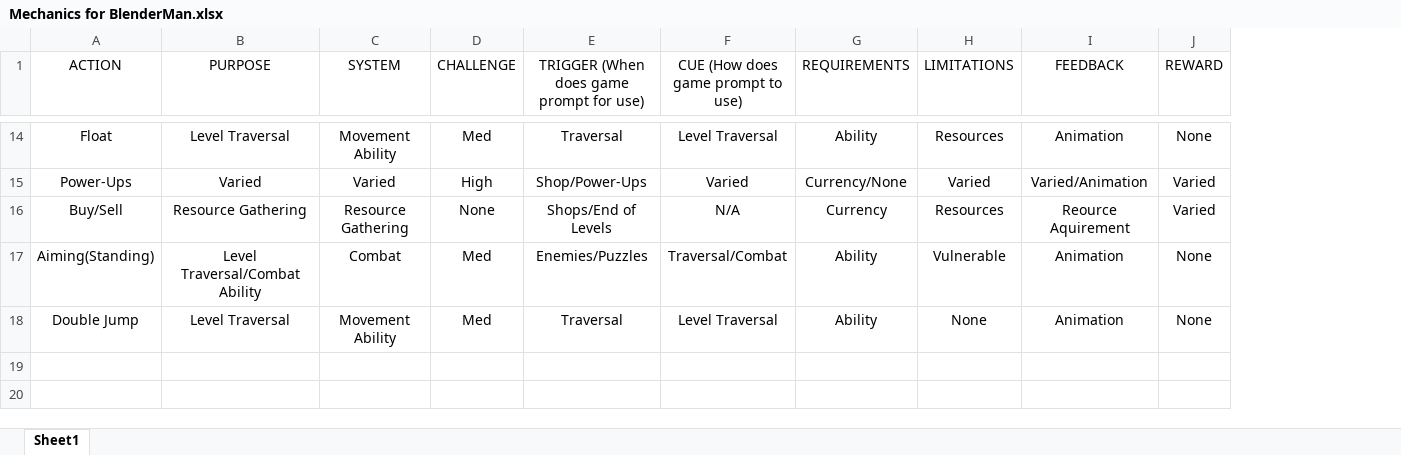
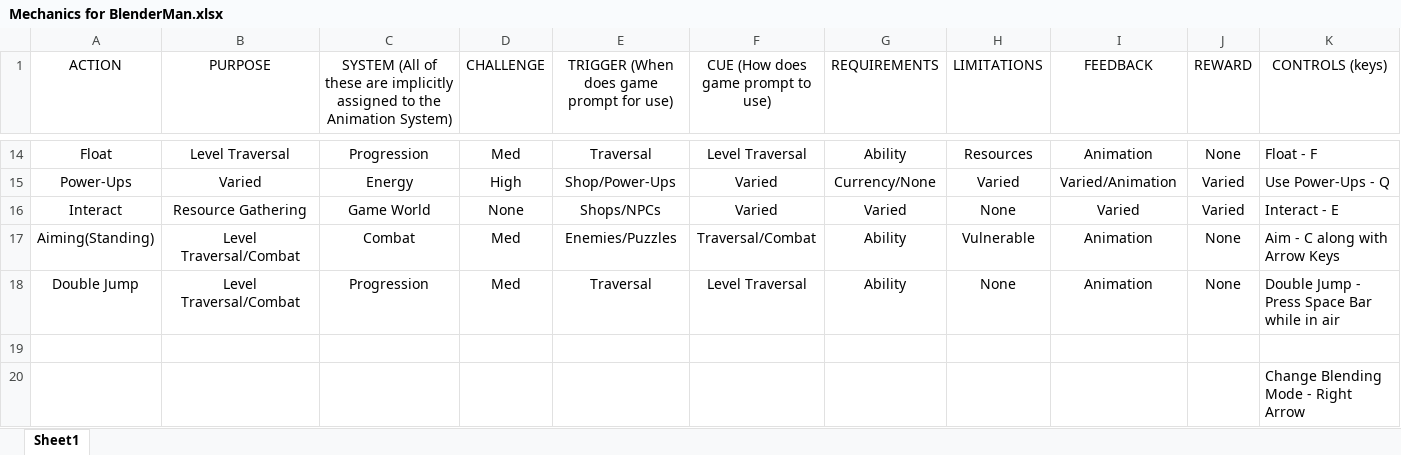
Before and after one commit to Trippindajive/BlenderMan, an Excel workbook: Mechanics for BlenderMan.xlsx, sheet Sheet1, drawn as a sheet; only a part is shown, gaps mark what is left out; values as stored, in another font and other column widths than the file's, no borders; removed rows and columns are numbered as before the commit, all else as after; the diff covers the shown part only; the diff names each change by its address in the sheet, - before the commit and + after, or states it on an @@ line.

Commit message:
All initial necessary info written
Still under development, however it is ready to be used as a foundation for creating the game. Many different game aspects have hopefully been segregated into concise systems to make development easier.

```diff
--- a/Mechanics for BlenderMan.xlsx (sheet Sheet1)
+++ b/Mechanics for BlenderMan.xlsx (sheet Sheet1)
-column C (SYSTEM), rows 14-15: Movement Ability | Varied; rows 17-18: Combat | Movement Ability
+column C, row 1: SYSTEM (All of these are implicitly assigned to the Animation System); rows 14-15: Progression | Energy; rows 17-18: Combat | Progression
+column K (CONTROLS (keys)), rows 14-15: Float - F | Use Power-Ups - Q; rows 17-18: Aim - C along with Arrow Keys | Double Jump - Press Space Bar while in air
-row 16: Buy/Sell | Resource Gathering | Resource Gathering | None | Shops/End of Levels | N/A | Currency | Resources | Reource Aquirement | Varied
+row 16: Interact | Resource Gathering | Game World | None | Shops/NPCs | Varied | Varied | None | Varied | Varied | Interact - E
-B17 (PURPOSE): Level Traversal/Combat Ability
+B17 (PURPOSE): Level Traversal/Combat
-B18 (PURPOSE): Level Traversal
+B18 (PURPOSE): Level Traversal/Combat
+row 19: (empty)
+row 20:  |  |  |  |  |  |  |  |  |  | Change Blending Mode - Right Arrow
```
Also changed, not shown: 5 added rows elsewhere in this sheet, 1 other file.
